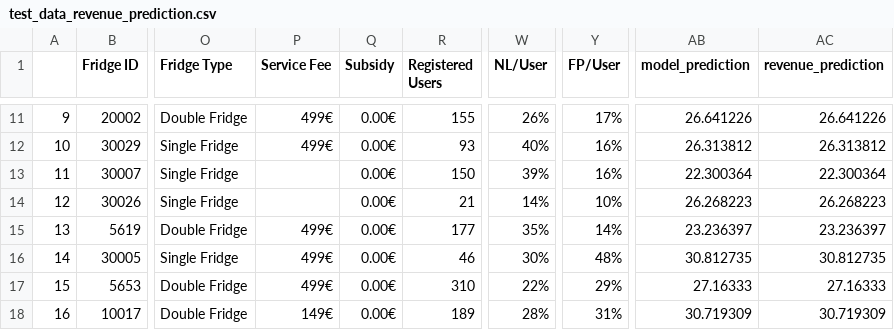
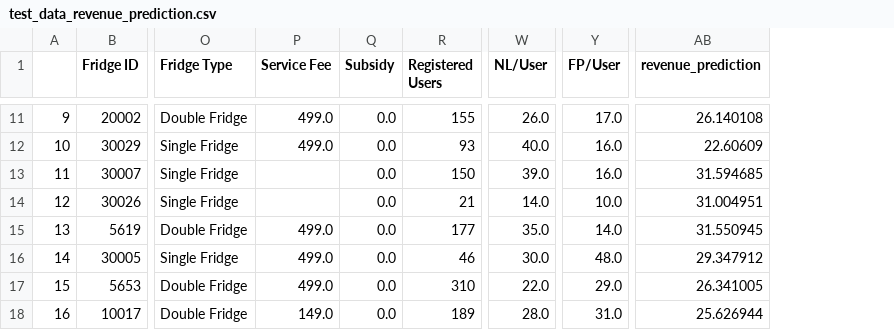
Before and after one commit to lskenkf/hello_fresh_go_tasks, a CSV file: model_and_data/test_data_revenue_prediction.csv, drawn as a sheet; only a part is shown, gaps mark what is left out; removed rows and columns are numbered as before the commit, all else as after; the diff covers the shown part only; the diff names each change by its address in the sheet, - before the commit and + after, or states it on an @@ line.

```diff
--- a/model_and_data/test_data_revenue_prediction.csv
+++ b/model_and_data/test_data_revenue_prediction.csv
-column AB (model_prediction), rows 11-18: 26.641226 | 26.313812 | 22.300364 | 26.268223 | 23.236397 | 30.812735 | 27.16333 | 30.719309
-P11:P12 (Service Fee): 499€
+P11:P12 (Service Fee): 499.0
-Q11:Q18 (Subsidy): 0.00€
+Q11:Q18 (Subsidy): 0.0
-W11 (NL/User): 26%
+W11 (NL/User): 26.0
-Y11 (FP/User): 17%
+Y11 (FP/User): 17.0
-AB11 (revenue_prediction): 26.641226
+AB11 (revenue_prediction): 26.140108
-W12 (NL/User): 40%
+W12 (NL/User): 40.0
-Y12:Y13 (FP/User): 16%
+Y12:Y13 (FP/User): 16.0
-AB12 (revenue_prediction): 26.313812
+AB12 (revenue_prediction): 22.60609
-W13 (NL/User): 39%
+W13 (NL/User): 39.0
-AB13 (revenue_prediction): 22.300364
+AB13 (revenue_prediction): 31.594685
-W14 (NL/User): 14%
+W14 (NL/User): 14.0
-Y14 (FP/User): 10%
+Y14 (FP/User): 10.0
-AB14 (revenue_prediction): 26.268223
+AB14 (revenue_prediction): 31.004951
-P15:P17 (Service Fee): 499€
+P15:P17 (Service Fee): 499.0
-W15 (NL/User): 35%
+W15 (NL/User): 35.0
-Y15 (FP/User): 14%
+Y15 (FP/User): 14.0
-AB15 (revenue_prediction): 23.236397
+AB15 (revenue_prediction): 31.550945
-W16 (NL/User): 30%
+W16 (NL/User): 30.0
-Y16 (FP/User): 48%
+Y16 (FP/User): 48.0
-AB16 (revenue_prediction): 30.812735
+AB16 (revenue_prediction): 29.347912
-W17 (NL/User): 22%
+W17 (NL/User): 22.0
-Y17 (FP/User): 29%
+Y17 (FP/User): 29.0
-AB17 (revenue_prediction): 27.16333
+AB17 (revenue_prediction): 26.341005
-P18 (Service Fee): 149€
+P18 (Service Fee): 149.0
-W18 (NL/User): 28%
+W18 (NL/User): 28.0
-Y18 (FP/User): 31%
+Y18 (FP/User): 31.0
-AB18 (revenue_prediction): 30.719309
+AB18 (revenue_prediction): 25.626944
```
Also changed, not shown: 45 edited cells elsewhere in this file, 5 other files.
